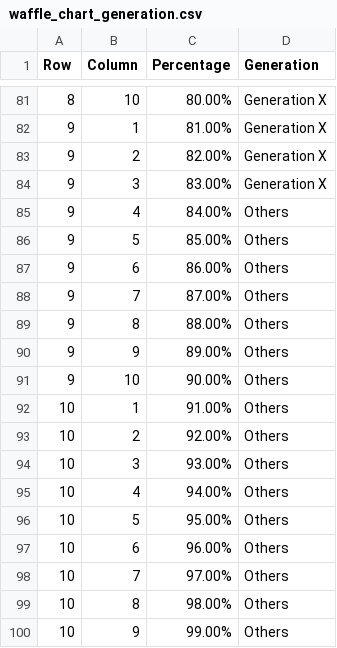
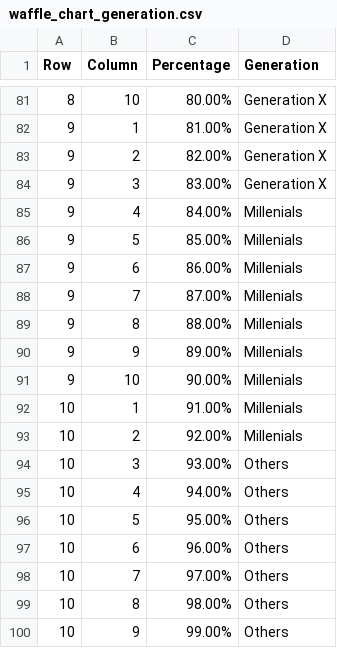
Before and after one commit to YKiat/FIT3179-viz-2, a CSV file: data_w10/waffle_chart_generation.csv, drawn as a sheet; only a part is shown, gaps mark what is left out.

Commit message:
Update waffle_chart_generation.csv

```diff
--- a/data_w10/waffle_chart_generation.csv
+++ b/data_w10/waffle_chart_generation.csv
@@ -84,11 +84,11 @@ Row,Column,Percentage,Generation
 9,3,83.00%,Generation X
-9,4,84.00%,Others
-9,5,85.00%,Others
-9,6,86.00%,Others
-9,7,87.00%,Others
-9,8,88.00%,Others
-9,9,89.00%,Others
-9,10,90.00%,Others
-10,1,91.00%,Others
-10,2,92.00%,Others
+9,4,84.00%,Millenials
+9,5,85.00%,Millenials
+9,6,86.00%,Millenials
+9,7,87.00%,Millenials
+9,8,88.00%,Millenials
+9,9,89.00%,Millenials
+9,10,90.00%,Millenials
+10,1,91.00%,Millenials
+10,2,92.00%,Millenials
 10,3,93.00%,Others
```
